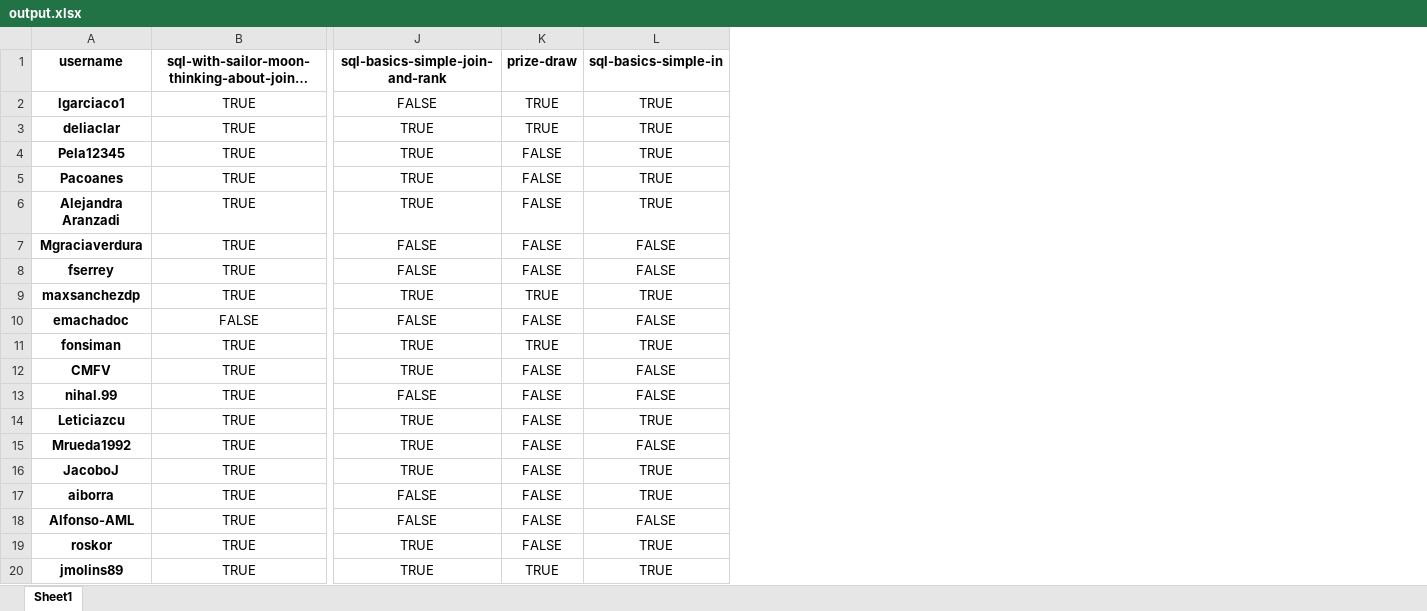
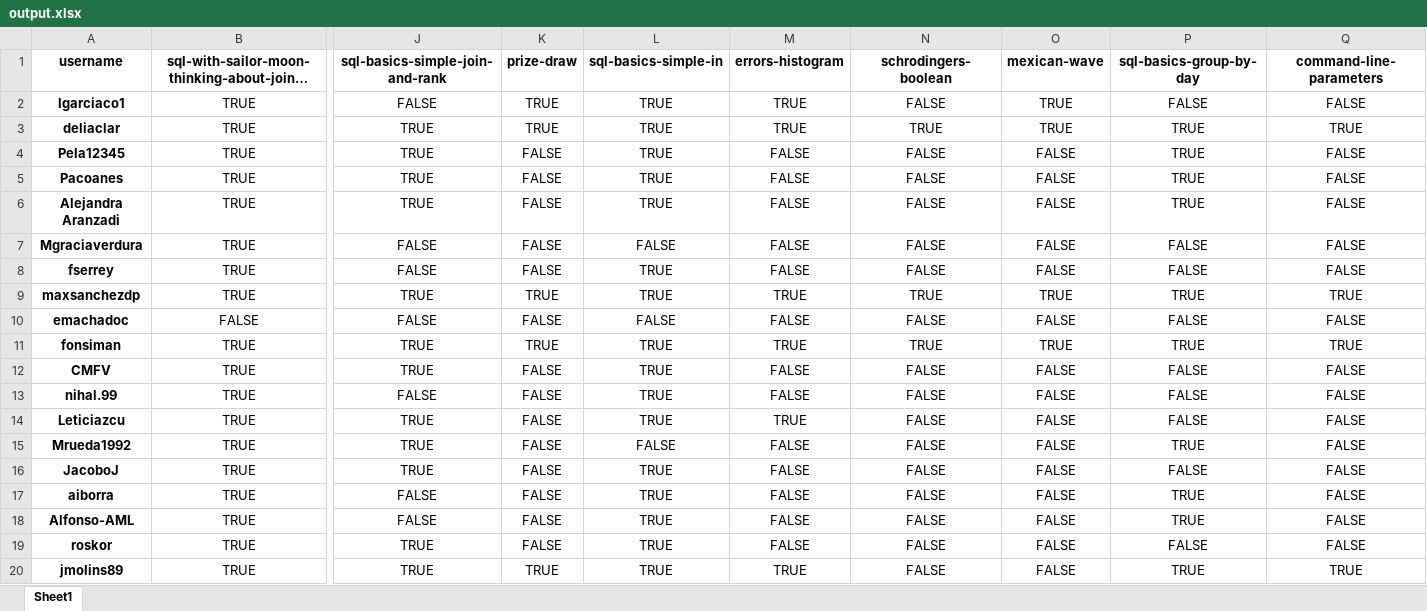
Before and after one commit to agalvezcorell/codewars-kata-student-correction-ih, an Excel workbook: output/output.xlsx, sheet Sheet1, drawn as a sheet; only a part is shown, gaps mark what is left out; long unchanged cells end in …; values as stored, in another font and other column widths than the file's, no borders; the diff names each change by its address in the sheet, - before the commit and + after, or states it on an @@ line.

```diff
--- a/output/output.xlsx (sheet Sheet1)
+++ b/output/output.xlsx (sheet Sheet1)
+column M (errors-histogram), rows 2-20: TRUE | TRUE | FALSE | FALSE | FALSE | FALSE | FALSE | TRUE | FALSE | TRUE | FALSE | FALSE | TRUE | FALSE | FALSE | FALSE | FALSE | FALSE | TRUE
+column N (schrodingers-boolean), rows 2-20: FALSE | TRUE | FALSE | FALSE | FALSE | FALSE | FALSE | TRUE | FALSE | TRUE | FALSE | FALSE | FALSE | FALSE | FALSE | FALSE | FALSE | FALSE | FALSE
+column O (mexican-wave), rows 2-20: TRUE | TRUE | FALSE | FALSE | FALSE | FALSE | FALSE | TRUE | FALSE | TRUE | FALSE | FALSE | FALSE | FALSE | FALSE | FALSE | FALSE | FALSE | FALSE
+column P (sql-basics-group-by-day), rows 2-20: FALSE | TRUE | TRUE | TRUE | TRUE | FALSE | FALSE | TRUE | FALSE | TRUE | FALSE | FALSE | FALSE | TRUE | FALSE | TRUE | TRUE | FALSE | TRUE
+column Q (command-line-parameters), rows 2-20: FALSE | TRUE | FALSE | FALSE | FALSE | FALSE | FALSE | TRUE | FALSE | TRUE | FALSE | FALSE | FALSE | FALSE | FALSE | FALSE | FALSE | FALSE | TRUE
-L8 (sql-basics-simple-in): FALSE
+L8 (sql-basics-simple-in): TRUE
-L12:L13 (sql-basics-simple-in): FALSE
+L12:L13 (sql-basics-simple-in): TRUE
-L18 (sql-basics-simple-in): FALSE
+L18 (sql-basics-simple-in): TRUE
```
Also changed, not shown: 7 other files.
